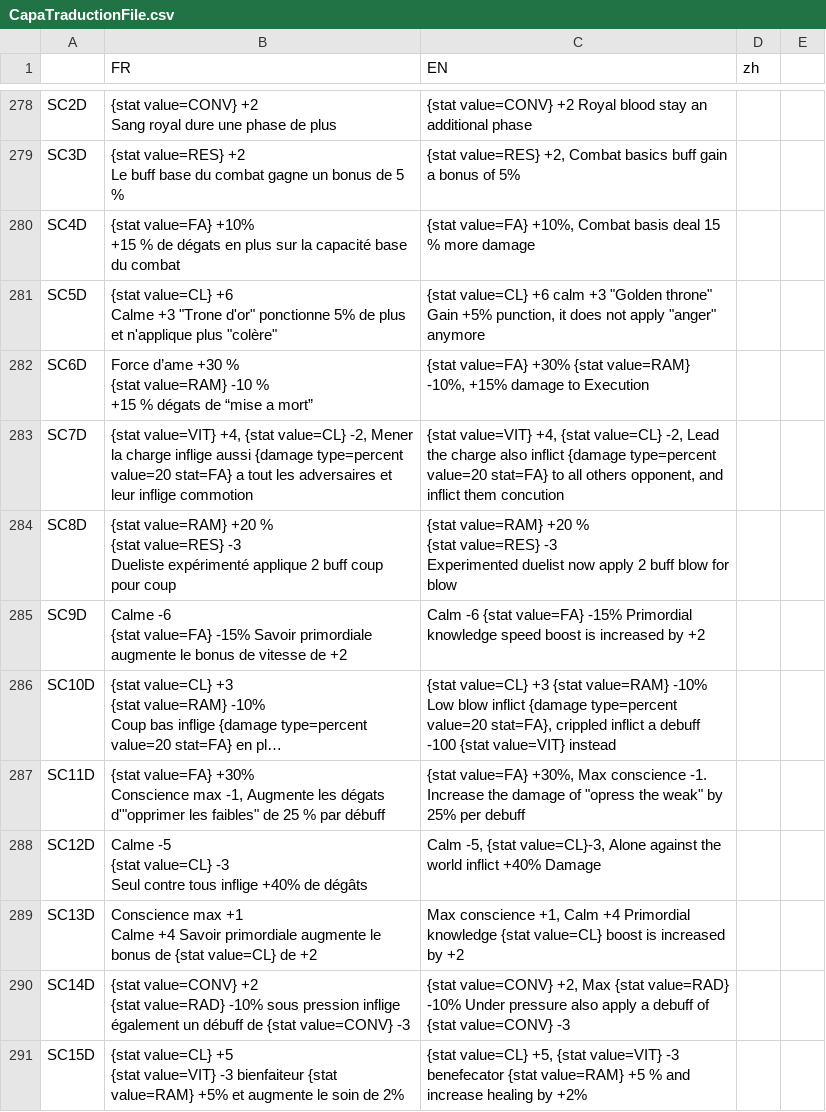
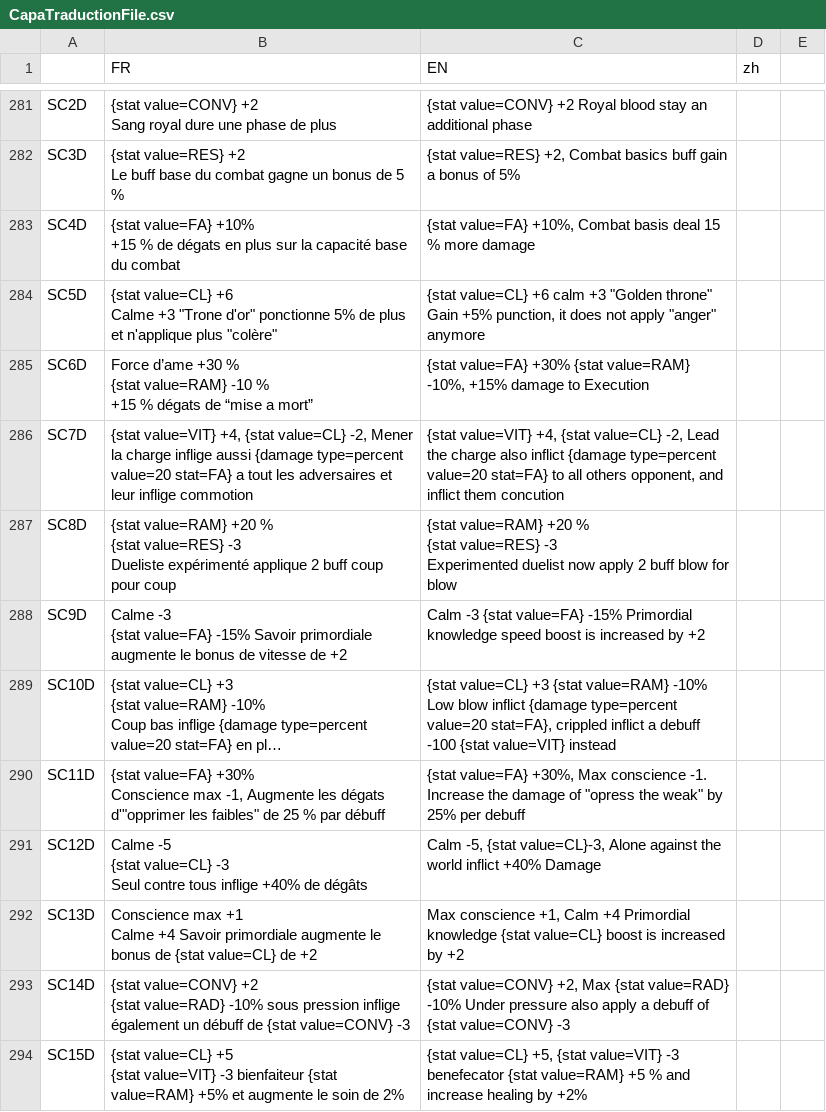
Before and after one commit to faresBelmadi/GF, a CSV file: Assets/StreamingAssets/Traduction/CapaTraductionFile.csv, drawn as a sheet; only a part is shown, gaps mark what is left out; long unchanged cells end in …; addresses are those after the commit; ↵ is a line break in a cell; the diff covers the shown part only; the diff names each change by its address in the sheet, - before the commit and + after, or states it on an @@ line.

```diff
--- a/Assets/StreamingAssets/Traduction/CapaTraductionFile.csv
+++ b/Assets/StreamingAssets/Traduction/CapaTraductionFile.csv
-B288 (FR): Calme -6 ↵ {stat value=FA}…
+B288 (FR): Calme -3 ↵ {stat value=FA}…
-C288 (EN): Calm -6 {stat value=FA}…
+C288 (EN): Calm -3 {stat value=FA}…
```
Also changed, not shown: 7 added rows, 1 removed row and 18 edited cells elsewhere in this file.
